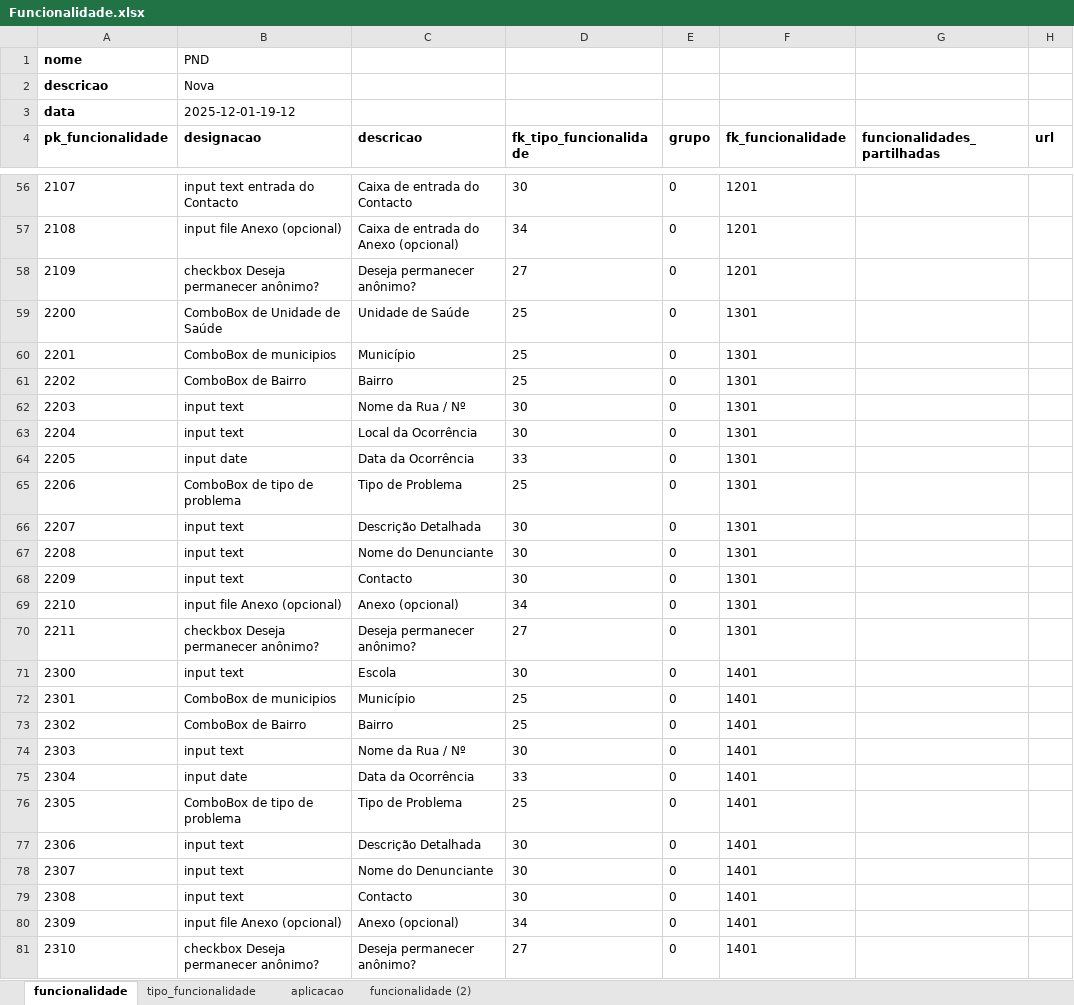
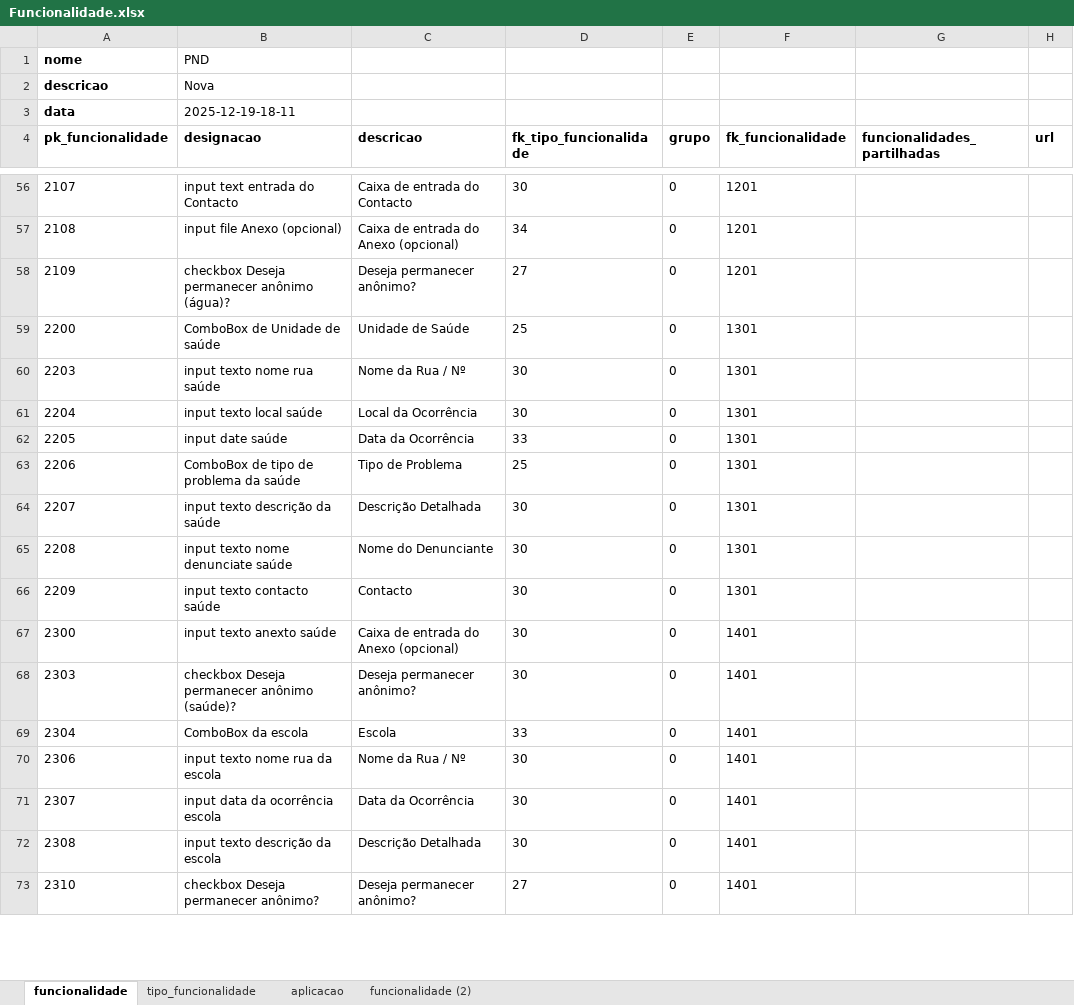
Before and after one commit to Cristiano-Losengo/PF1, an Excel workbook: Funcionalidade.xlsx, sheet funcionalidade, drawn as a sheet; only a part is shown, gaps mark what is left out; values as stored, in another font and other column widths than the file's, no borders; charts and pictures not drawn; removed rows and columns are numbered as before the commit, all else as after; the diff covers the shown part only; the diff names each change by its address in the sheet, - before the commit and + after, or states it on an @@ line.

```diff
--- a/Funcionalidade.xlsx (sheet funcionalidade)
+++ b/Funcionalidade.xlsx (sheet funcionalidade)
-B3 (designacao): 2025-12-01-19-12
+B3 (designacao): 2025-12-19-18-11
-B58 (designacao): checkbox Deseja permanecer anônimo?
+B58 (designacao): checkbox Deseja permanecer anônimo (água)?
-B59 (designacao): ComboBox de Unidade de Saúde
+B59 (designacao): ComboBox de Unidade de saúde
-row 60: 2201 | ComboBox de municipios | Município | 25 | 0 | 1301
-row 61: 2202 | ComboBox de Bairro | Bairro | 25 | 0 | 1301
-B60 (designacao): input text
+B60 (designacao): input texto nome rua saúde
-B61 (designacao): input text
+B61 (designacao): input texto local saúde
-B62 (designacao): input date
+B62 (designacao): input date saúde
-B63 (designacao): ComboBox de tipo de problema
+B63 (designacao): ComboBox de tipo de problema da saúde
-B64 (designacao): input text
+B64 (designacao): input texto descrição da saúde
-B65 (designacao): input text
+B65 (designacao): input texto nome denunciate saúde
-B66 (designacao): input text
+B66 (designacao): input texto contacto saúde
-row 69: 2210 | input file Anexo (opcional) | Anexo (opcional) | 34 | 0 | 1301
-row 70: 2211 | checkbox Deseja permanecer anônimo? | Deseja permanecer anônimo? | 27 | 0 | 1301
-B67 (designacao): input text
+B67 (designacao): input texto anexto saúde
-C67 (descricao): Escola
+C67 (descricao): Caixa de entrada do Anexo (opcional)
-row 72: 2301 | ComboBox de municipios | Município | 25 | 0 | 1401
-row 73: 2302 | ComboBox de Bairro | Bairro | 25 | 0 | 1401
-B68 (designacao): input text
+B68 (designacao): checkbox Deseja permanecer anônimo (saúde)?
-C68 (descricao): Nome da Rua / Nº
+C68 (descricao): Deseja permanecer anônimo?
-B69 (designacao): input date
+B69 (designacao): ComboBox da escola
-C69 (descricao): Data da Ocorrência
+C69 (descricao): Escola
-row 76: 2305 | ComboBox de tipo de problema | Tipo de Problema | 25 | 0 | 1401
-B70 (designacao): input text
+B70 (designacao): input texto nome rua da escola
-C70 (descricao): Descrição Detalhada
+C70 (descricao): Nome da Rua / Nº
-B71 (designacao): input text
+B71 (designacao): input data da ocorrência escola
-C71 (descricao): Nome do Denunciante
+C71 (descricao): Data da Ocorrência
-B72 (designacao): input text
+B72 (designacao): input texto descrição da escola
-C72 (descricao): Contacto
+C72 (descricao): Descrição Detalhada
-row 80: 2309 | input file Anexo (opcional) | Anexo (opcional) | 34 | 0 | 1401
```
Also changed, not shown: 3 added rows and 9 edited cells elsewhere in this sheet, sheet tipo_funcionalidade, 27 other files.
